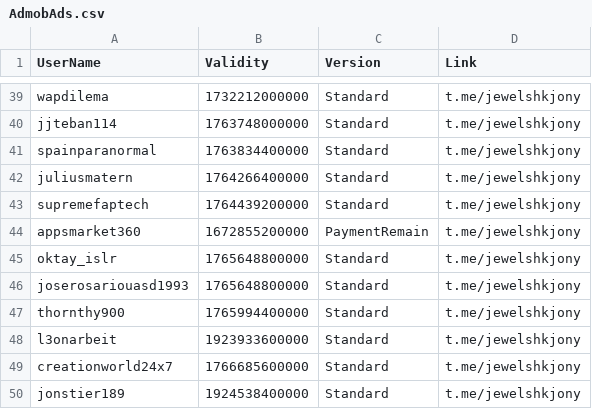
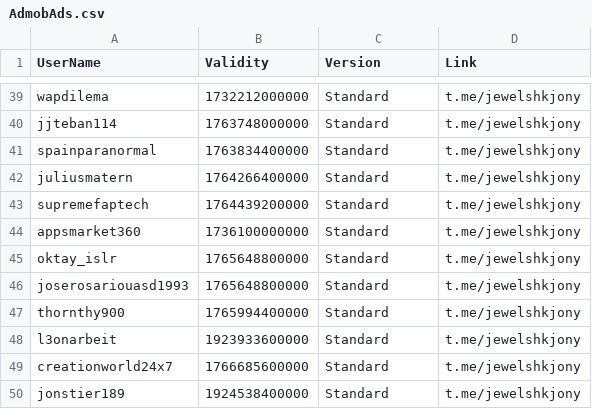
Before and after one commit to jewelshkjony/PublicFolder, a CSV file: AdmobAds.csv, drawn as a sheet; only a part is shown, gaps mark what is left out.

Commit message:
Update AdmobAds.csv

```diff
--- a/AdmobAds.csv
+++ b/AdmobAds.csv
@@ -43,3 +43,3 @@ juliusmatern,1764266400000,Standard,t.me/jewelshkjony
 supremefaptech,1764439200000,Standard,t.me/jewelshkjony
-appsmarket360,1672855200000,PaymentRemain,t.me/jewelshkjony
+appsmarket360,1736100000000,Standard,t.me/jewelshkjony
 oktay_islr,1765648800000,Standard,t.me/jewelshkjony
```
